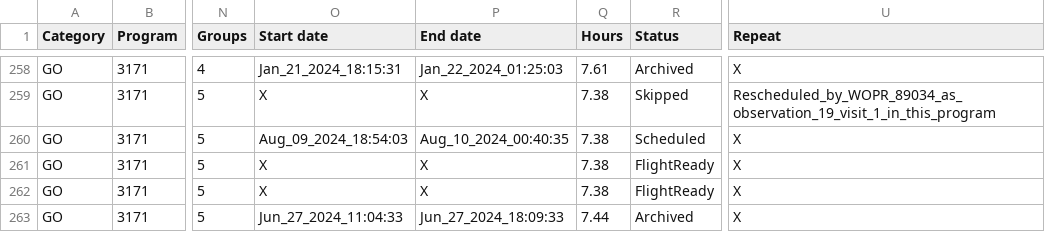
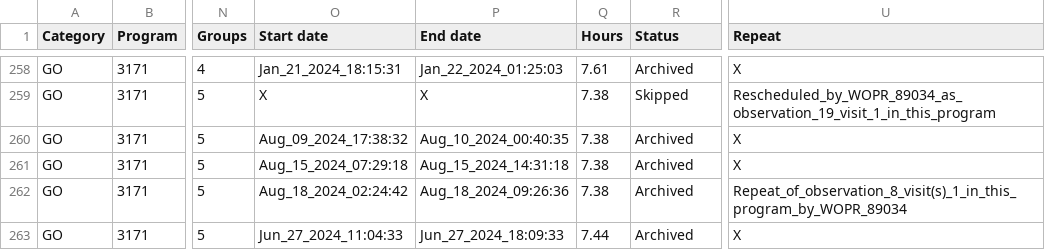
Before and after one commit to pcubillos/gen_tso, a CSV file: gen_tso/data/trexolists.csv, drawn as a sheet; only a part is shown, gaps mark what is left out; the diff covers the shown part only; the diff names each change by its address in the sheet, - before the commit and + after, or states it on an @@ line.

```diff
--- a/gen_tso/data/trexolists.csv
+++ b/gen_tso/data/trexolists.csv
-O260 (Start date): Aug_09_2024_18:54:03
+O260 (Start date): Aug_09_2024_17:38:32
-R260 (Status): Scheduled
+R260 (Status): Archived
-O261 (Start date): X
+O261 (Start date): Aug_15_2024_07:29:18
-P261 (End date): X
+P261 (End date): Aug_15_2024_14:31:18
-R261:R262 (Status): FlightReady
+R261:R262 (Status): Archived
-O262 (Start date): X
+O262 (Start date): Aug_18_2024_02:24:42
-P262 (End date): X
+P262 (End date): Aug_18_2024_09:26:36
-U262 (Repeat): X
+U262 (Repeat): Repeat_of_observation_8_visit(s)_1_in_this_program_by_WOPR_89034
```
Also changed, not shown: 120 edited cells elsewhere in this file, 5 other files.
